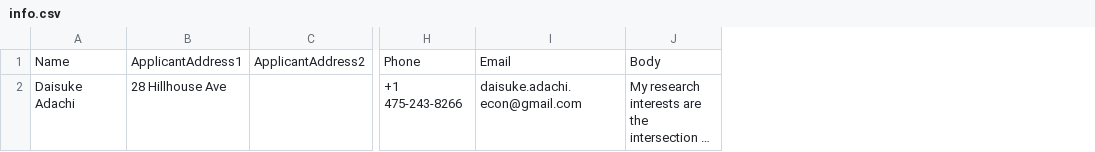
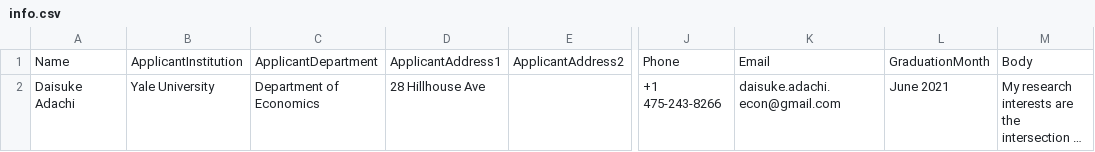
Before and after one commit to daisukeadachi/cover, a CSV file: info.csv, drawn as a sheet; only a part is shown, gaps mark what is left out; long unchanged cells end in …; the diff names each change by its address in the sheet, - before the commit and + after, or states it on an @@ line.

```diff
--- a/info.csv
+++ b/info.csv
+column B, rows 1-2: ApplicantInstitution | Yale University
+column C, rows 1-2: ApplicantDepartment | Department of Economics
+column L, rows 1-2: GraduationMonth | June 2021
```
Also changed, not shown: 4 other files.
